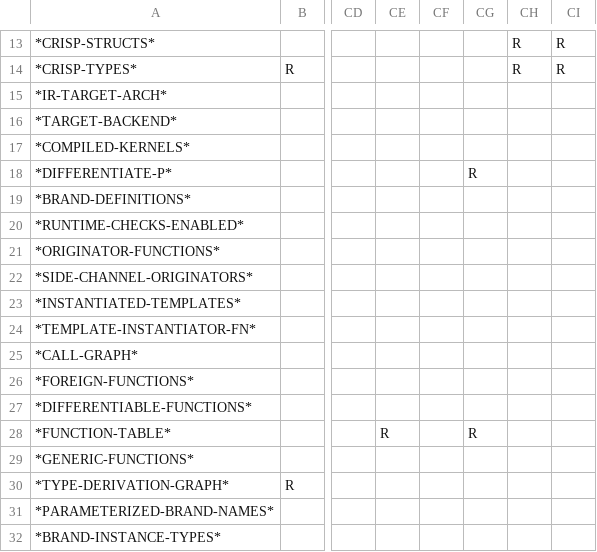
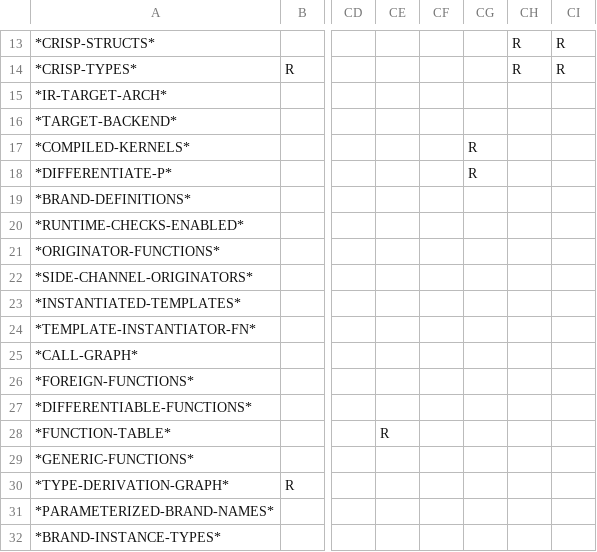
Before and after one commit to cperkinscperkins/crisp, a CSV file: docs/globals_matrix.csv, drawn as a sheet; only a part is shown, gaps mark what is left out; the diff names each change by its address in the sheet, - before the commit and + after, or states it on an @@ line.

```diff
--- a/docs/globals_matrix.csv
+++ b/docs/globals_matrix.csv
-CG17: (empty)
+CG17: R
-CG28: R
+CG28: (empty)
```
Also changed, not shown: 4 other files.
